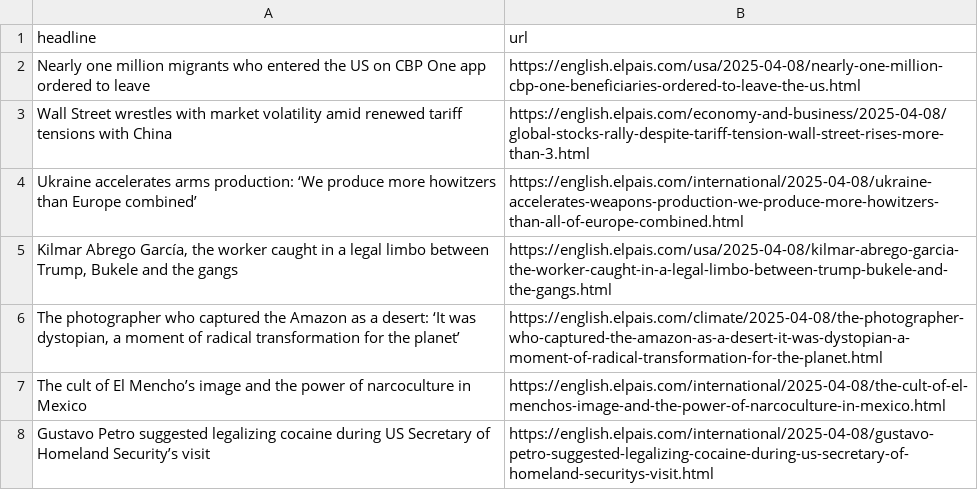
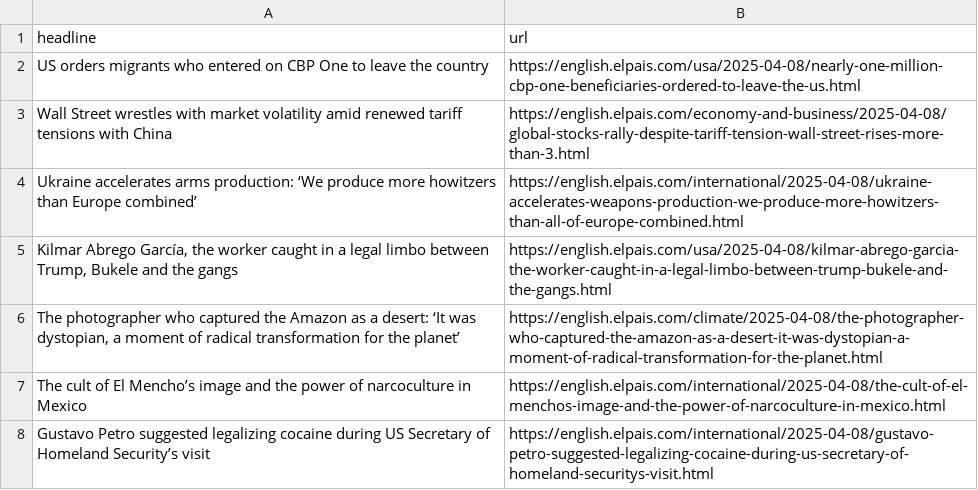
Before and after one commit to dafnikaravola/soma-s-autoscrapper, a CSV file: headlines.csv, drawn as a sheet; only a part is shown.

```diff
--- a/headlines.csv
+++ b/headlines.csv
@@ -1,3 +1,3 @@
 headline,url
-Nearly one million migrants who entered the US on CBP One app ordered to leave ,https://english.elpais.com/usa/2025-04-08/nearly-one-million-cbp-one-beneficiaries-ordered-to-leave-the-us.html
+US orders migrants who entered on CBP One to leave the country,https://english.elpais.com/usa/2025-04-08/nearly-one-million-cbp-one-beneficiaries-ordered-to-leave-the-us.html
 Wall Street wrestles with market volatility amid renewed tariff tensions with China,https://english.elpais.com/economy-and-business/2025-04-08/global-stocks-rally-despite-tariff-tension-wall-street-rises-more-than-3.html
```
